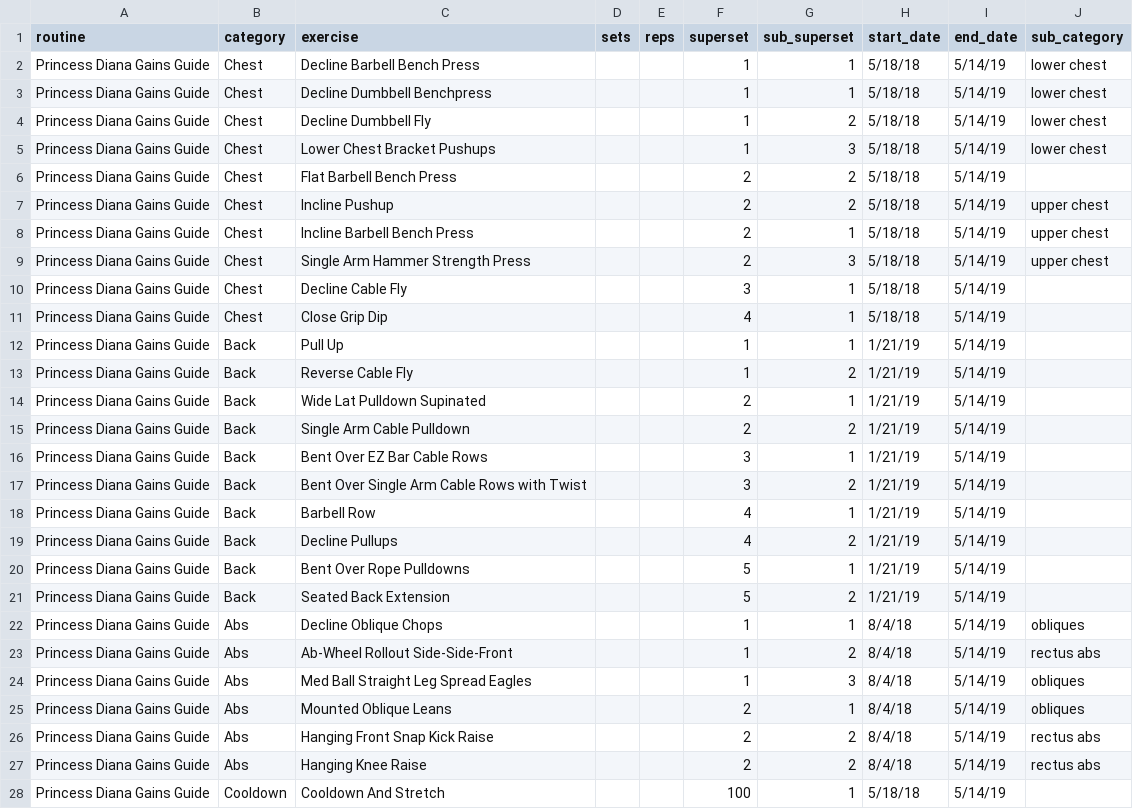
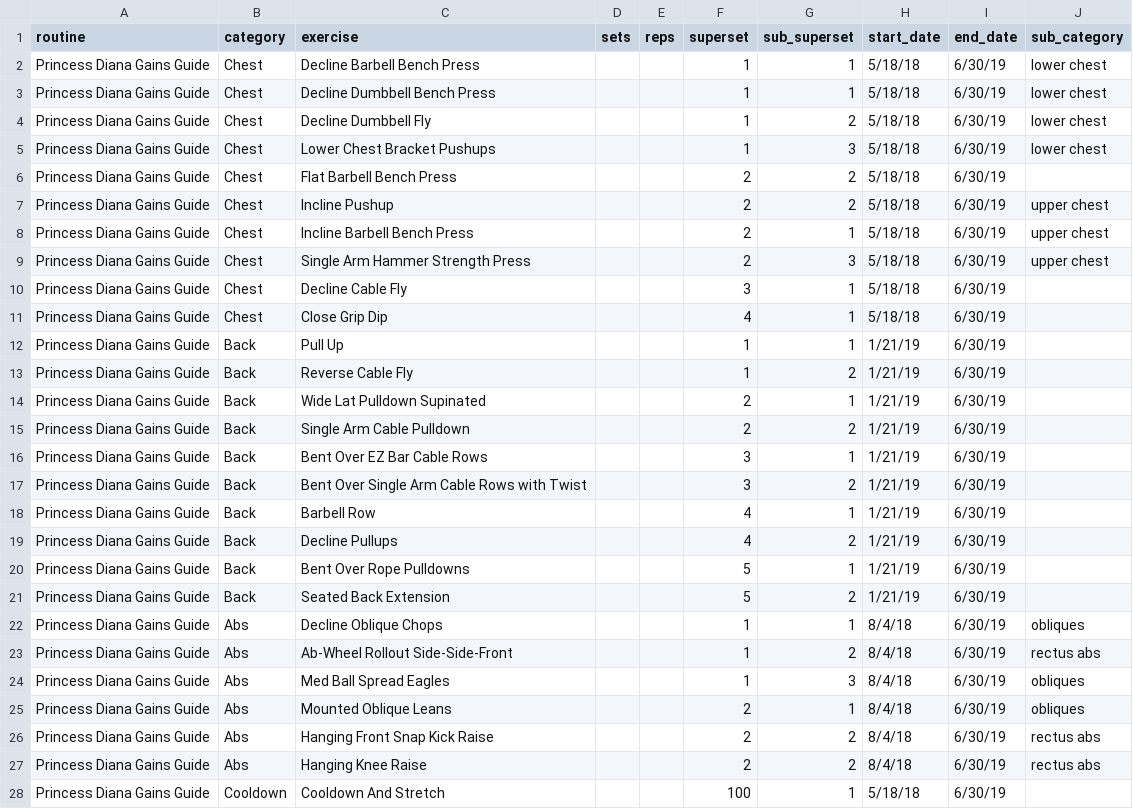
Before and after one commit to William-Greenlaw/Big_Data_Big_Gains, a CSV file: fitnotes/routines.csv, drawn as a sheet; only a part is shown; the diff covers the shown part only.

```diff
--- a/fitnotes/routines.csv
+++ b/fitnotes/routines.csv
@@ -1,28 +1,28 @@
 routine,category,exercise,sets,reps,superset,sub_superset,start_date,end_date,sub_category
-Princess Diana Gains Guide,Chest,Decline Barbell Bench Press,,,1,1,5/18/18,5/14/19,lower chest
-Princess Diana Gains Guide,Chest,Decline Dumbbell Benchpress,,,1,1,5/18/18,5/14/19,lower chest
-Princess Diana Gains Guide,Chest,Decline Dumbbell Fly,,,1,2,5/18/18,5/14/19,lower chest
-Princess Diana Gains Guide,Chest,Lower Chest Bracket Pushups,,,1,3,5/18/18,5/14/19,lower chest
-Princess Diana Gains Guide,Chest,Flat Barbell Bench Press,,,2,2,5/18/18,5/14/19,
-Princess Diana Gains Guide,Chest,Incline Pushup,,,2,2,5/18/18,5/14/19,upper chest
-Princess Diana Gains Guide,Chest,Incline Barbell Bench Press,,,2,1,5/18/18,5/14/19,upper chest
-Princess Diana Gains Guide,Chest,Single Arm Hammer Strength Press,,,2,3,5/18/18,5/14/19,upper chest
-Princess Diana Gains Guide,Chest,Decline Cable Fly,,,3,1,5/18/18,5/14/19,
-Princess Diana Gains Guide,Chest,Close Grip Dip,,,4,1,5/18/18,5/14/19,
-Princess Diana Gains Guide,Back,Pull Up,,,1,1,1/21/19,5/14/19,
-Princess Diana Gains Guide,Back,Reverse Cable Fly,,,1,2,1/21/19,5/14/19,
-Princess Diana Gains Guide,Back,Wide Lat Pulldown Supinated,,,2,1,1/21/19,5/14/19,
-Princess Diana Gains Guide,Back,Single Arm Cable Pulldown,,,2,2,1/21/19,5/14/19,
-Princess Diana Gains Guide,Back,Bent Over EZ Bar Cable Rows,,,3,1,1/21/19,5/14/19,
-Princess Diana Gains Guide,Back,Bent Over Single Arm Cable Rows with Twist,,,3,2,1/21/19,5/14/19,
-Princess Diana Gains Guide,Back,Barbell Row,,,4,1,1/21/19,5/14/19,
-Princess Diana Gains Guide,Back,Decline Pullups,,,4,2,1/21/19,5/14/19,
-Princess Diana Gains Guide,Back,Bent Over Rope Pulldowns,,,5,1,1/21/19,5/14/19,
-Princess Diana Gains Guide,Back,Seated Back Extension,,,5,2,1/21/19,5/14/19,
-Princess Diana Gains Guide,Abs,Decline Oblique Chops,,,1,1,8/4/18,5/14/19,obliques
-Princess Diana Gains Guide,Abs,Ab-Wheel Rollout Side-Side-Front,,,1,2,8/4/18,5/14/19,rectus abs
-Princess Diana Gains Guide,Abs,Med Ball Straight Leg Spread Eagles,,,1,3,8/4/18,5/14/19,obliques
-Princess Diana Gains Guide,Abs,Mounted Oblique Leans,,,2,1,8/4/18,5/14/19,obliques
-Princess Diana Gains Guide,Abs,Hanging Front Snap Kick Raise,,,2,2,8/4/18,5/14/19,rectus abs
-Princess Diana Gains Guide,Abs,Hanging Knee Raise,,,2,2,8/4/18,5/14/19,rectus abs
-Princess Diana Gains Guide,Cooldown,Cooldown And Stretch,,,100,1,5/18/18,5/14/19,
+Princess Diana Gains Guide,Chest,Decline Barbell Bench Press,,,1,1,5/18/18,6/30/19,lower chest
+Princess Diana Gains Guide,Chest,Decline Dumbbell Bench Press,,,1,1,5/18/18,6/30/19,lower chest
+Princess Diana Gains Guide,Chest,Decline Dumbbell Fly,,,1,2,5/18/18,6/30/19,lower chest
+Princess Diana Gains Guide,Chest,Lower Chest Bracket Pushups,,,1,3,5/18/18,6/30/19,lower chest
+Princess Diana Gains Guide,Chest,Flat Barbell Bench Press,,,2,2,5/18/18,6/30/19,
+Princess Diana Gains Guide,Chest,Incline Pushup,,,2,2,5/18/18,6/30/19,upper chest
+Princess Diana Gains Guide,Chest,Incline Barbell Bench Press,,,2,1,5/18/18,6/30/19,upper chest
+Princess Diana Gains Guide,Chest,Single Arm Hammer Strength Press,,,2,3,5/18/18,6/30/19,upper chest
+Princess Diana Gains Guide,Chest,Decline Cable Fly,,,3,1,5/18/18,6/30/19,
+Princess Diana Gains Guide,Chest,Close Grip Dip,,,4,1,5/18/18,6/30/19,
+Princess Diana Gains Guide,Back,Pull Up,,,1,1,1/21/19,6/30/19,
+Princess Diana Gains Guide,Back,Reverse Cable Fly,,,1,2,1/21/19,6/30/19,
+Princess Diana Gains Guide,Back,Wide Lat Pulldown Supinated,,,2,1,1/21/19,6/30/19,
+Princess Diana Gains Guide,Back,Single Arm Cable Pulldown,,,2,2,1/21/19,6/30/19,
+Princess Diana Gains Guide,Back,Bent Over EZ Bar Cable Rows,,,3,1,1/21/19,6/30/19,
+Princess Diana Gains Guide,Back,Bent Over Single Arm Cable Rows with Twist,,,3,2,1/21/19,6/30/19,
+Princess Diana Gains Guide,Back,Barbell Row,,,4,1,1/21/19,6/30/19,
+Princess Diana Gains Guide,Back,Decline Pullups,,,4,2,1/21/19,6/30/19,
+Princess Diana Gains Guide,Back,Bent Over Rope Pulldowns,,,5,1,1/21/19,6/30/19,
+Princess Diana Gains Guide,Back,Seated Back Extension,,,5,2,1/21/19,6/30/19,
+Princess Diana Gains Guide,Abs,Decline Oblique Chops,,,1,1,8/4/18,6/30/19,obliques
+Princess Diana Gains Guide,Abs,Ab-Wheel Rollout Side-Side-Front,,,1,2,8/4/18,6/30/19,rectus abs
+Princess Diana Gains Guide,Abs,Med Ball Spread Eagles,,,1,3,8/4/18,6/30/19,obliques
+Princess Diana Gains Guide,Abs,Mounted Oblique Leans,,,2,1,8/4/18,6/30/19,obliques
+Princess Diana Gains Guide,Abs,Hanging Front Snap Kick Raise,,,2,2,8/4/18,6/30/19,rectus abs
+Princess Diana Gains Guide,Abs,Hanging Knee Raise,,,2,2,8/4/18,6/30/19,rectus abs
+Princess Diana Gains Guide,Cooldown,Cooldown And Stretch,,,100,1,5/18/18,6/30/19,
```
Also changed, not shown: 1 edited cell elsewhere in this file, fitnotes/exercises.csv, 7 other files.
